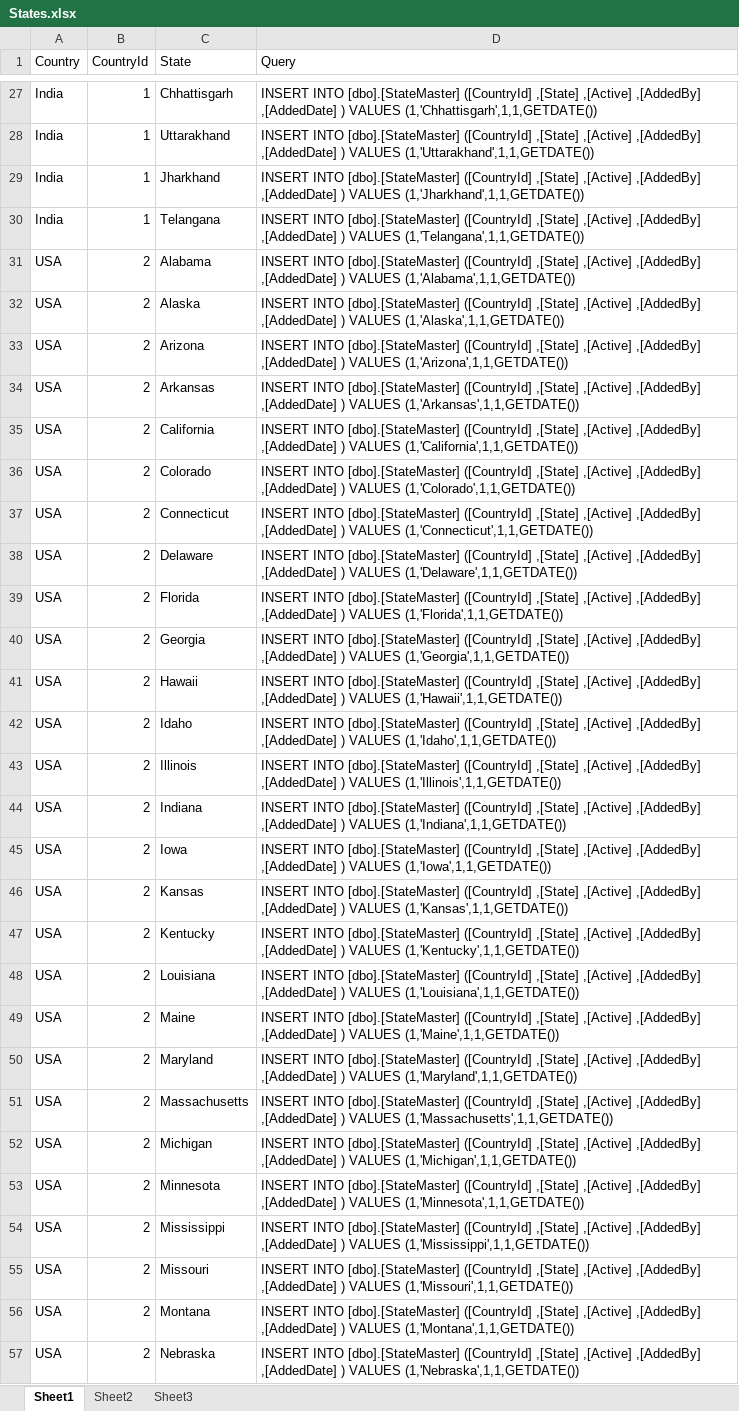
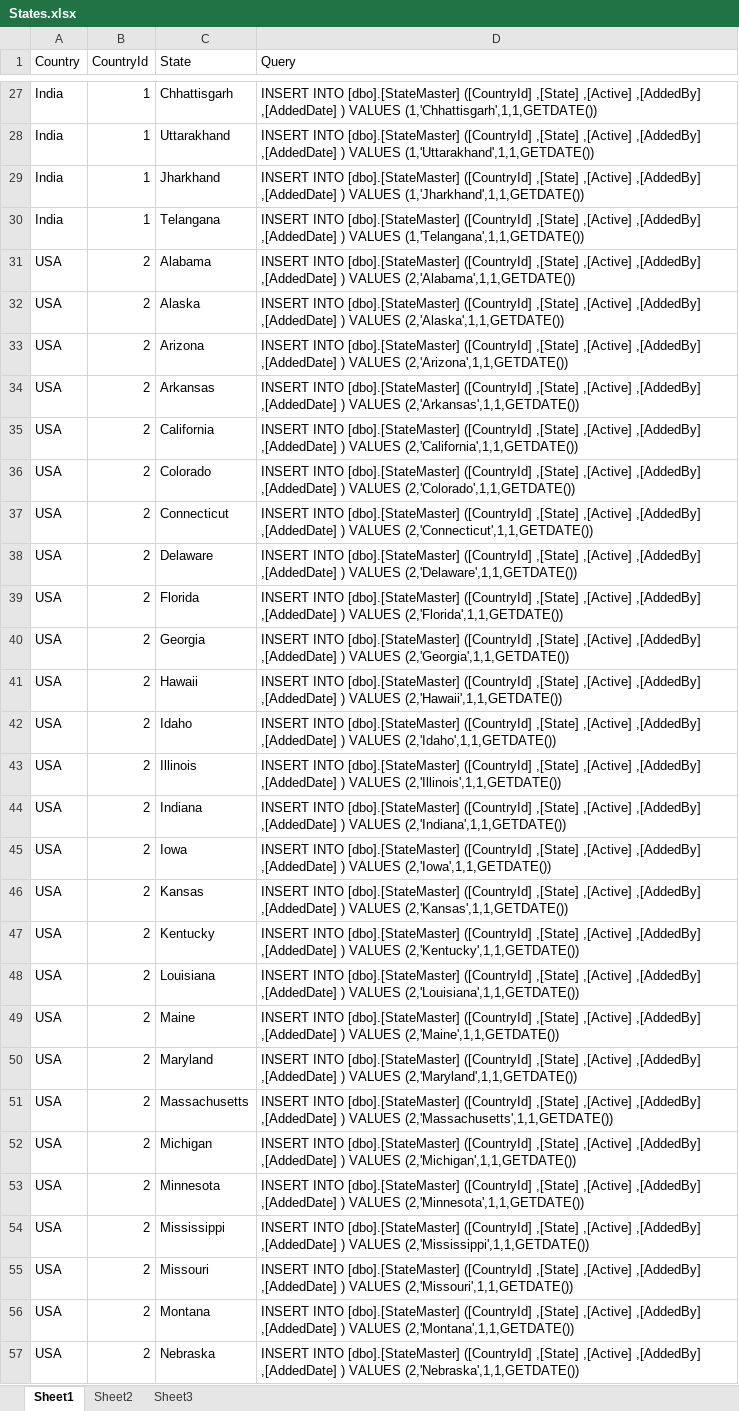
Before and after one commit to amarish-kumar/HealthCareAPI, an Excel workbook: SqlQueries/DataInsertUpdateQueries/Sprint 3/States.xlsx, sheet Sheet1, drawn as a sheet; only a part is shown, gaps mark what is left out; values as stored, in another font and other column widths than the file's, no borders; the diff covers the shown part only; the diff names each change by its address in the sheet, - before the commit and + after, or states it on an @@ line.

```diff
--- a/SqlQueries/DataInsertUpdateQueries/Sprint 3/States.xlsx (sheet Sheet1)
+++ b/SqlQueries/DataInsertUpdateQueries/Sprint 3/States.xlsx (sheet Sheet1)
-D31 (Query): …) VALUES (1,'Alabama',1,1,GETDATE())
+D31 (Query): …) VALUES (2,'Alabama',1,1,GETDATE())
-D32 (Query): …) VALUES (1,'Alaska',1,1,GETDATE())
+D32 (Query): …) VALUES (2,'Alaska',1,1,GETDATE())
-D33 (Query): …) VALUES (1,'Arizona',1,1,GETDATE())
+D33 (Query): …) VALUES (2,'Arizona',1,1,GETDATE())
-D34 (Query): …) VALUES (1,'Arkansas',1,1,GETDATE())
+D34 (Query): …) VALUES (2,'Arkansas',1,1,GETDATE())
-D35 (Query): …) VALUES (1,'California',1,1,GETDATE())
+D35 (Query): …) VALUES (2,'California',1,1,GETDATE())
-D36 (Query): …) VALUES (1,'Colorado',1,1,GETDATE())
+D36 (Query): …) VALUES (2,'Colorado',1,1,GETDATE())
-D37 (Query): …) VALUES (1,'Connecticut',1,1,GETDATE())
+D37 (Query): …) VALUES (2,'Connecticut',1,1,GETDATE())
-D38 (Query): …) VALUES (1,'Delaware',1,1,GETDATE())
+D38 (Query): …) VALUES (2,'Delaware',1,1,GETDATE())
-D39 (Query): …) VALUES (1,'Florida',1,1,GETDATE())
+D39 (Query): …) VALUES (2,'Florida',1,1,GETDATE())
-D40 (Query): …) VALUES (1,'Georgia',1,1,GETDATE())
+D40 (Query): …) VALUES (2,'Georgia',1,1,GETDATE())
-D41 (Query): …) VALUES (1,'Hawaii',1,1,GETDATE())
+D41 (Query): …) VALUES (2,'Hawaii',1,1,GETDATE())
-D42 (Query): …) VALUES (1,'Idaho',1,1,GETDATE())
+D42 (Query): …) VALUES (2,'Idaho',1,1,GETDATE())
-D43 (Query): …) VALUES (1,'Illinois',1,1,GETDATE())
+D43 (Query): …) VALUES (2,'Illinois',1,1,GETDATE())
-D44 (Query): …) VALUES (1,'Indiana',1,1,GETDATE())
+D44 (Query): …) VALUES (2,'Indiana',1,1,GETDATE())
-D45 (Query): …) VALUES (1,'Iowa',1,1,GETDATE())
+D45 (Query): …) VALUES (2,'Iowa',1,1,GETDATE())
-D46 (Query): …) VALUES (1,'Kansas',1,1,GETDATE())
+D46 (Query): …) VALUES (2,'Kansas',1,1,GETDATE())
-D47 (Query): …) VALUES (1,'Kentucky',1,1,GETDATE())
+D47 (Query): …) VALUES (2,'Kentucky',1,1,GETDATE())
-D48 (Query): …) VALUES (1,'Louisiana',1,1,GETDATE())
+D48 (Query): …) VALUES (2,'Louisiana',1,1,GETDATE())
-D49 (Query): …) VALUES (1,'Maine',1,1,GETDATE())
+D49 (Query): …) VALUES (2,'Maine',1,1,GETDATE())
-D50 (Query): …) VALUES (1,'Maryland',1,1,GETDATE())
+D50 (Query): …) VALUES (2,'Maryland',1,1,GETDATE())
-D51 (Query): …) VALUES (1,'Massachusetts',1,1,GETDATE())
+D51 (Query): …) VALUES (2,'Massachusetts',1,1,GETDATE())
-D52 (Query): …) VALUES (1,'Michigan',1,1,GETDATE())
+D52 (Query): …) VALUES (2,'Michigan',1,1,GETDATE())
-D53 (Query): …) VALUES (1,'Minnesota',1,1,GETDATE())
+D53 (Query): …) VALUES (2,'Minnesota',1,1,GETDATE())
-D54 (Query): …) VALUES (1,'Mississippi',1,1,GETDATE())
+D54 (Query): …) VALUES (2,'Mississippi',1,1,GETDATE())
-D55 (Query): …) VALUES (1,'Missouri',1,1,GETDATE())
+D55 (Query): …) VALUES (2,'Missouri',1,1,GETDATE())
-D56 (Query): …) VALUES (1,'Montana',1,1,GETDATE())
+D56 (Query): …) VALUES (2,'Montana',1,1,GETDATE())
-D57 (Query): …) VALUES (1,'Nebraska',1,1,GETDATE())
+D57 (Query): …) VALUES (2,'Nebraska',1,1,GETDATE())
```
Also changed, not shown: 23 edited cells elsewhere in this sheet, 31 other files.
